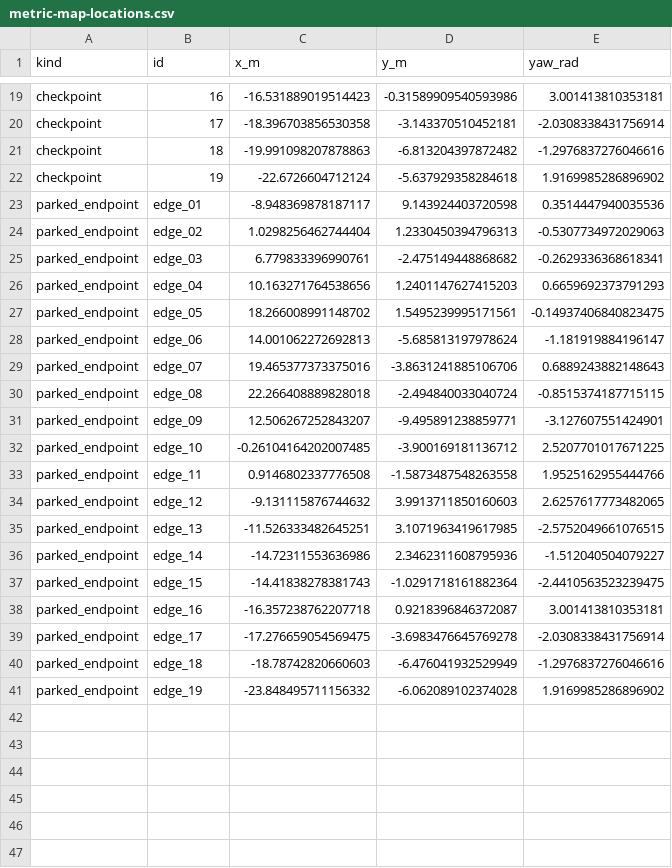
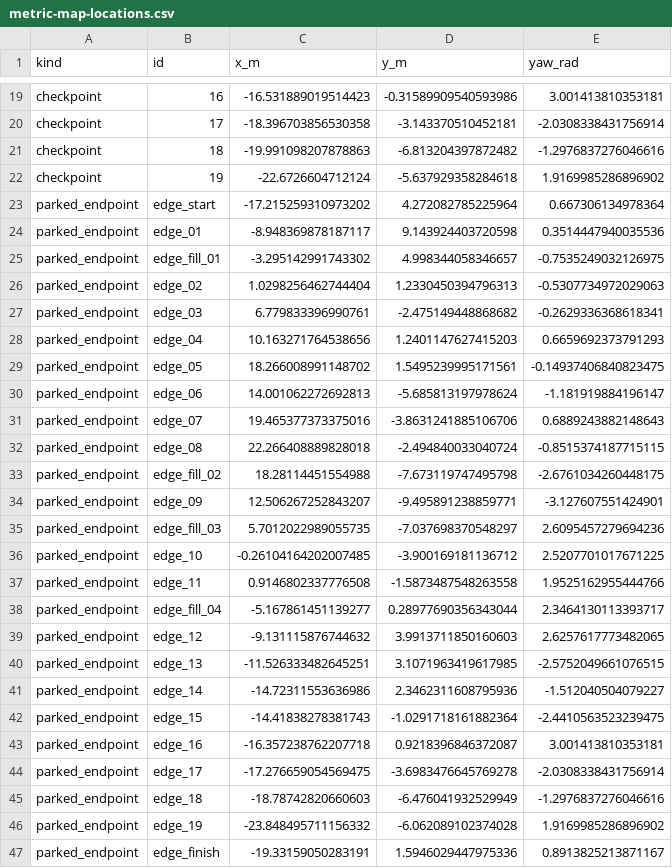
Before and after one commit to JavadiSM/nav2-monaco-scheduling-modeling, a CSV file: docs/evidence/metric-map-locations.csv, drawn as a sheet; only a part is shown, gaps mark what is left out.

Commit message:
code fix, Also rsu added, we have an edge system now.

```diff
--- a/docs/evidence/metric-map-locations.csv
+++ b/docs/evidence/metric-map-locations.csv
@@ -22,3 +22,5 @@ checkpoint,18,-19.991098207878863,-6.813204397872482,-1.2976837276046616
 checkpoint,19,-22.6726604712124,-5.637929358284618,1.9169985286896902
+parked_endpoint,edge_start,-17.215259310973202,4.272082785225964,0.667306134978364
 parked_endpoint,edge_01,-8.948369878187117,9.143924403720598,0.3514447940035536
+parked_endpoint,edge_fill_01,-3.295142991743302,4.998344058346657,-0.7535249032126975
 parked_endpoint,edge_02,1.0298256462744404,1.2330450394796313,-0.5307734972029063
@@ -30,5 +32,8 @@ parked_endpoint,edge_07,19.465377373375016,-3.8631241885106706,0.688924388214864
 parked_endpoint,edge_08,22.266408889828018,-2.494840033040724,-0.8515374187715115
+parked_endpoint,edge_fill_02,18.28114451554988,-7.673119747495798,-2.6761034260448175
 parked_endpoint,edge_09,12.506267252843207,-9.495891238859771,-3.127607551424901
+parked_endpoint,edge_fill_03,5.7012022989055735,-7.037698370548297,2.6095457279694236
 parked_endpoint,edge_10,-0.26104164202007485,-3.900169181136712,2.5207701017671225
 parked_endpoint,edge_11,0.9146802337776508,-1.5873487548263558,1.9525162955444766
+parked_endpoint,edge_fill_04,-5.167861451139277,0.28977690356343044,2.3464130113393717
 parked_endpoint,edge_12,-9.131115876744632,3.9913711850160603,2.6257617773482065
@@ -41 +46,2 @@ parked_endpoint,edge_18,-18.78742820660603,-6.476041932529949,-1.297683727604661
 parked_endpoint,edge_19,-23.848495711156332,-6.062089102374028,1.9169985286896902
+parked_endpoint,edge_finish,-19.33159050283191,1.5946029447975336,0.8913825213871167
```
Also changed, not shown: 48 other files.
